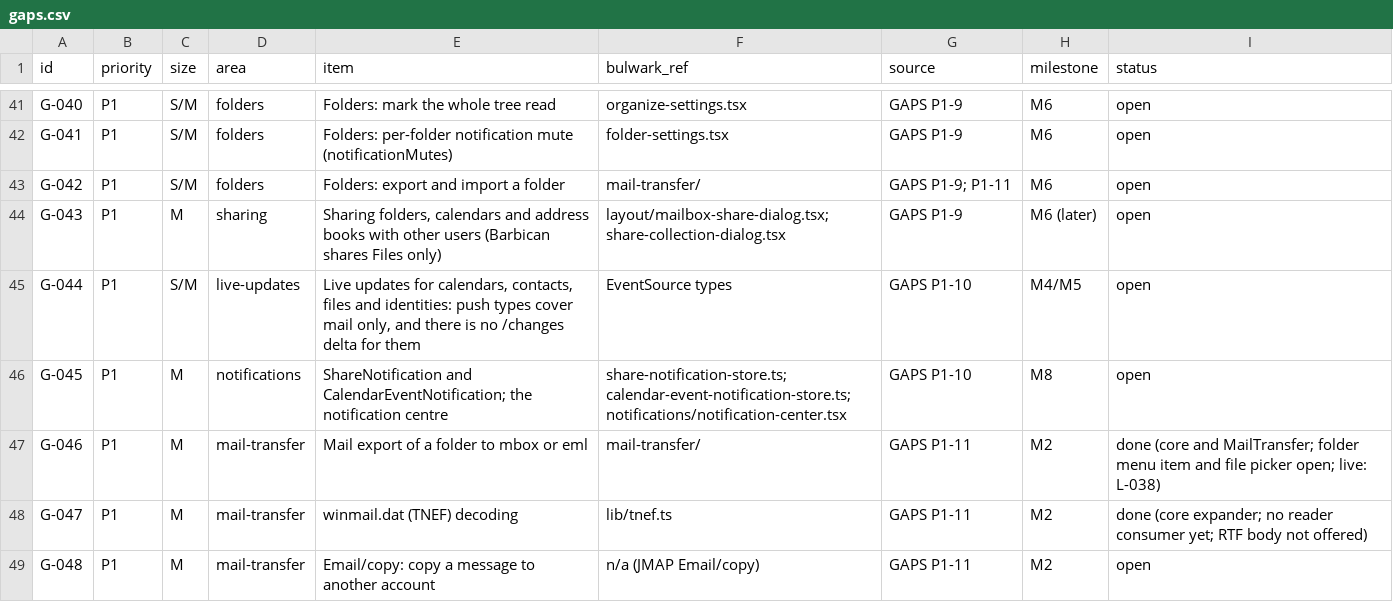
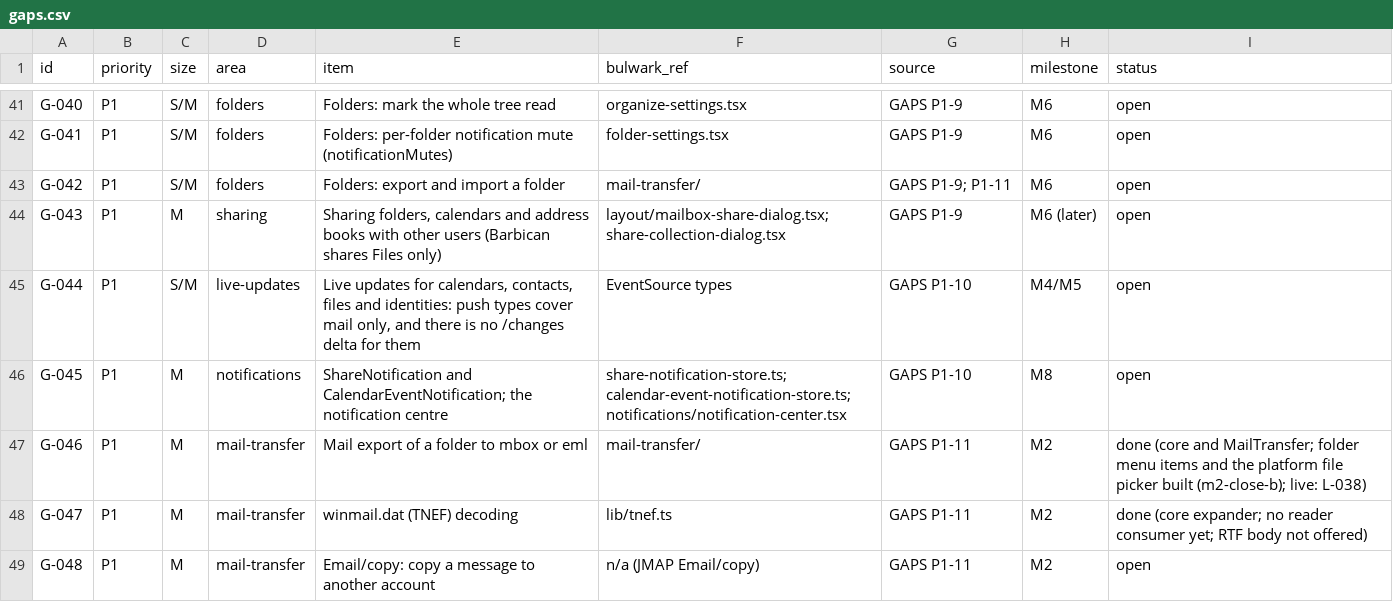
Before and after one commit to Kaan88/barbican, a CSV file: spec/gaps.csv, drawn as a sheet; only a part is shown, gaps mark what is left out.

```diff
--- a/spec/gaps.csv
+++ b/spec/gaps.csv
@@ -46,3 +46,3 @@ G-044,P1,S/M,live-updates,"Live updates for calendars, contacts, files and ident
 G-045,P1,M,notifications,ShareNotification and CalendarEventNotification; the notification centre,share-notification-store.ts; calendar-event-notification-store.ts; notifications/notification-center.tsx,GAPS P1-10,M8,open
-G-046,P1,M,mail-transfer,Mail export of a folder to mbox or eml,mail-transfer/,GAPS P1-11,M2,done (core and MailTransfer; folder menu item and file picker open; live: L-038)
+G-046,P1,M,mail-transfer,Mail export of a folder to mbox or eml,mail-transfer/,GAPS P1-11,M2,done (core and MailTransfer; folder menu items and the platform file picker built (m2-close-b); live: L-038)
 G-047,P1,M,mail-transfer,winmail.dat (TNEF) decoding,lib/tnef.ts,GAPS P1-11,M2,done (core expander; no reader consumer yet; RTF body not offered)
```
Also changed, not shown: spec/interactions.csv, spec/jmap.csv, 57 other files.
